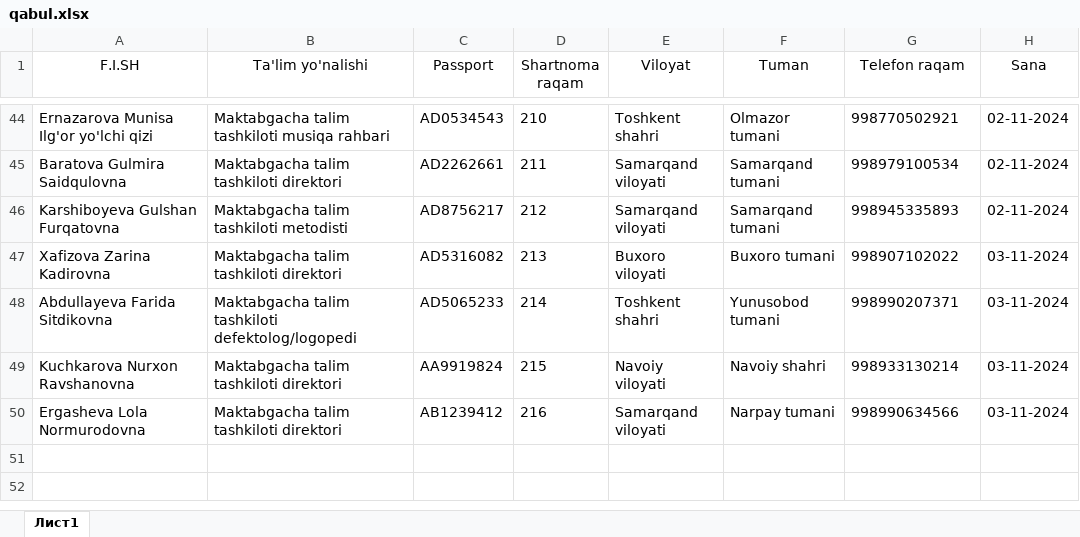
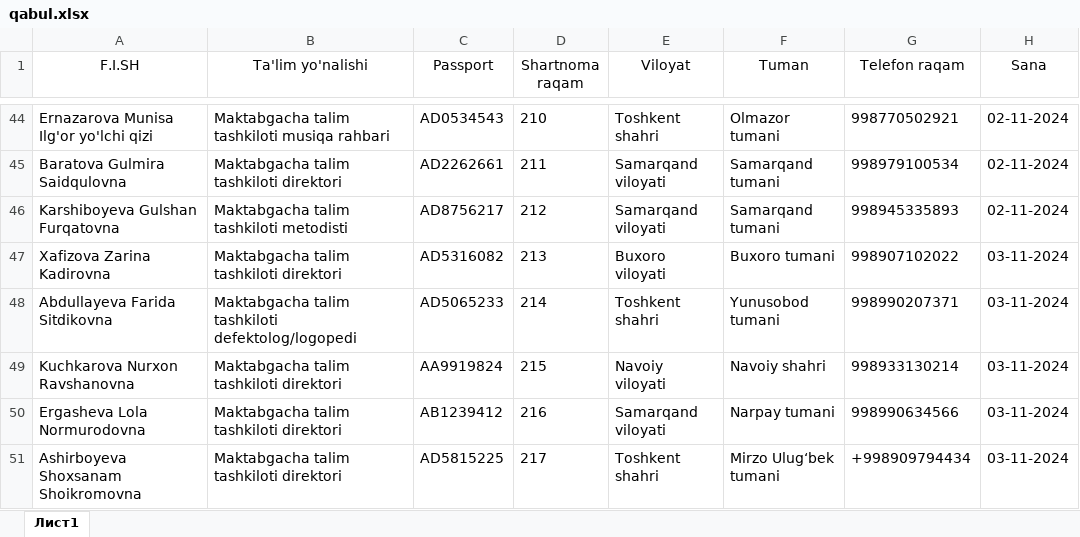
Before and after one commit to AkrombekAmirov/Nodavlat_MTT, an Excel workbook: file_service/file_database/qabul.xlsx, sheet Лист1, drawn as a sheet; only a part is shown, gaps mark what is left out; values as stored, in another font and other column widths than the file's, no borders; the diff names each change by its address in the sheet, - before the commit and + after, or states it on an @@ line.

```diff
--- a/file_service/file_database/qabul.xlsx (sheet Лист1)
+++ b/file_service/file_database/qabul.xlsx (sheet Лист1)
+row 51: Ashirboyeva Shoxsanam Shoikromovna | Maktabgacha talim tashkiloti direktori | AD5815225 | 217 | Toshkent shahri | Mirzo Ulugʻbek tumani | +998909794434 | 03-11-2024
```
Also changed, not shown: 5 other files.
